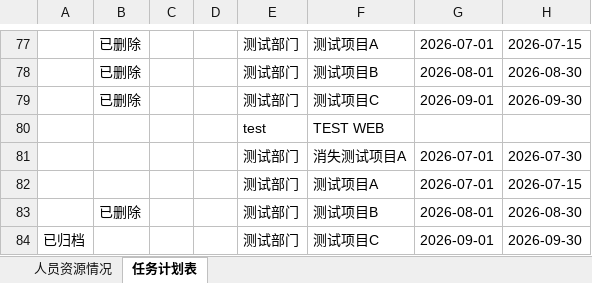
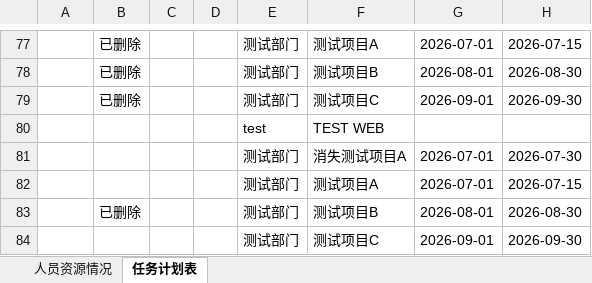
Before and after one commit to kill-Japanese/report-check, an Excel workbook: 超声波户表脚本.xlsx, sheet 任务计划表, drawn as a sheet; only a part is shown, gaps mark what is left out; values as stored, in another font and other column widths than the file's, no borders; the diff names each change by its address in the sheet, - before the commit and + after, or states it on an @@ line.

Commit message:
[API同步] 用户xjq增量同步，1项变更 - 2026-07-21 05:18:21

```diff
--- a/超声波户表脚本.xlsx (sheet 任务计划表)
+++ b/超声波户表脚本.xlsx (sheet 任务计划表)
-A84: 已归档
+A84: (empty)
```
